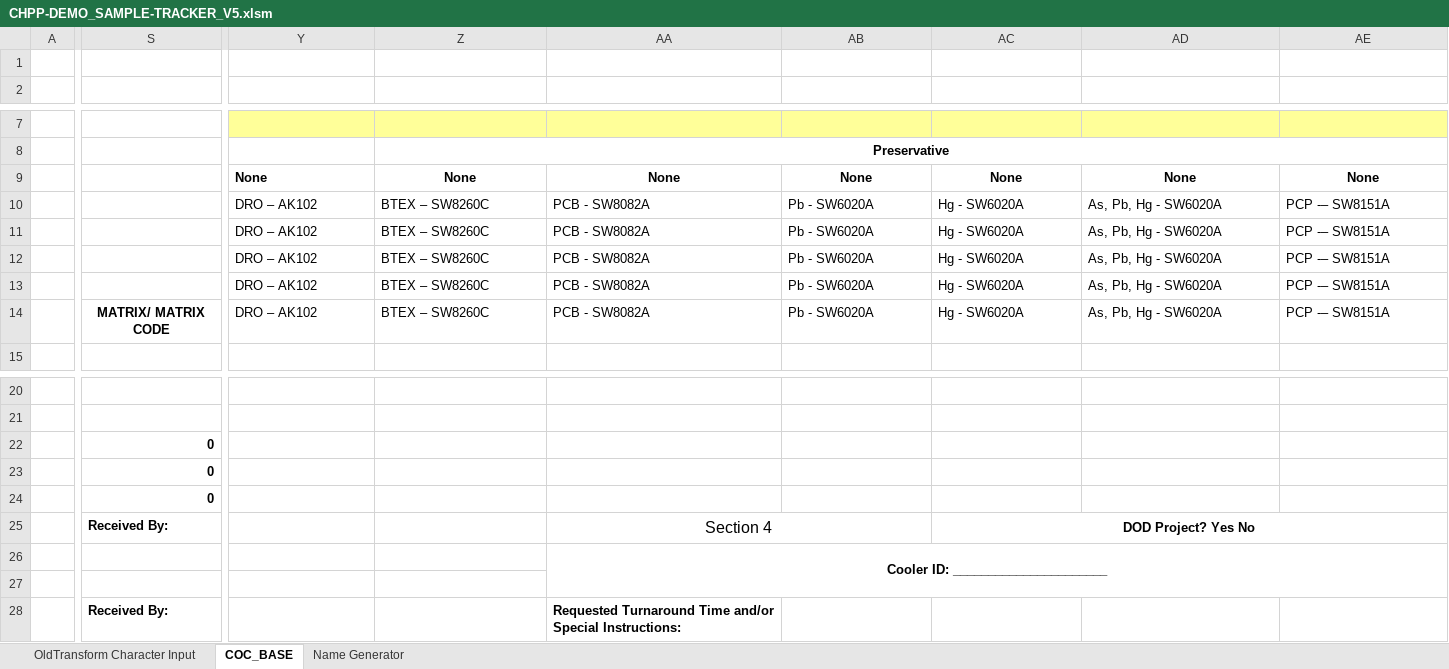
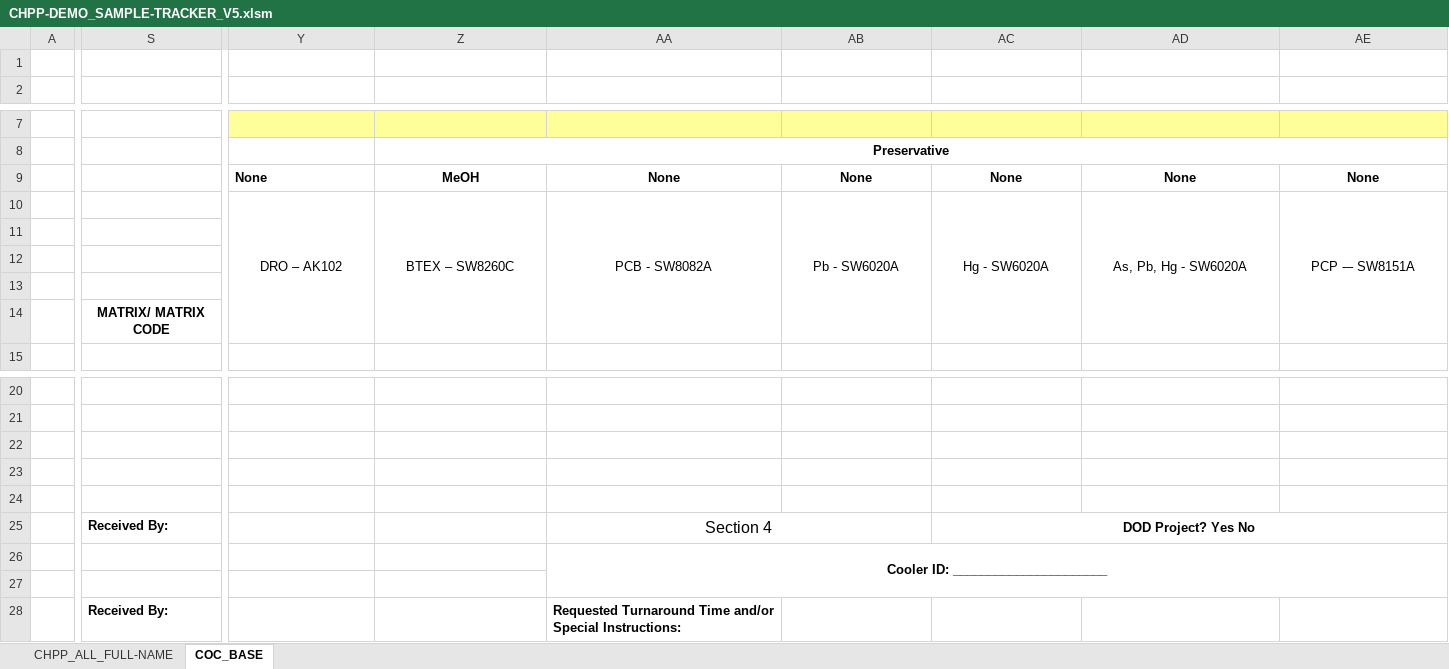
Before and after one commit to terrancemount/VBA_Macros, an Excel workbook: CHPP-DEMO_SAMPLE-TRACKER_V5.xlsm, sheet COC_BASE, drawn as a sheet; only a part is shown, gaps mark what is left out; values as stored, in another font and other column widths than the file's, no borders; charts and pictures not drawn; removed rows and columns are numbered as before the commit, all else as after; rows hold the shown columns only; the diff covers the shown part only; the diff names each change by its address in the sheet, - before the commit and + after, or states it on an @@ line.

```diff
--- a/CHPP-DEMO_SAMPLE-TRACKER_V5.xlsm (sheet COC_BASE)
+++ b/CHPP-DEMO_SAMPLE-TRACKER_V5.xlsm (sheet COC_BASE)
-sheet tab: OldTransform Character Input
+sheet tab: CHPP_ALL_FULL-NAME
@@ sheet tab hidden: Name Generator @@
-Z9: None
+Z9: MeOH
-Y10:AE10 alignment: left
+Y10:AE10 alignment: center
+Y10:Y14 merged
+Z10:Z14 merged
+AA10:AA14 merged
+AB10:AB14 merged
+AC10:AC14 merged
+AD10:AD14 merged
+AE10:AE14 merged
-row 11:  |  | DRO – AK102 | BTEX – SW8260C | PCB - SW8082A | Pb - SW6020A | Hg - SW6020A | As, Pb, Hg - SW6020A | PCP -– SW8151A
-row 12:  |  | DRO – AK102 | BTEX – SW8260C | PCB - SW8082A | Pb - SW6020A | Hg - SW6020A | As, Pb, Hg - SW6020A | PCP -– SW8151A
-row 13:  |  | DRO – AK102 | BTEX – SW8260C | PCB - SW8082A | Pb - SW6020A | Hg - SW6020A | As, Pb, Hg - SW6020A | PCP -– SW8151A
-row 14:  | MATRIX/ MATRIX CODE | DRO – AK102 | BTEX – SW8260C | PCB - SW8082A | Pb - SW6020A | Hg - SW6020A | As, Pb, Hg - SW6020A | PCP -– SW8151A
+row 11: (empty)
+row 12: (empty)
+row 13: (empty)
+row 14:  | MATRIX/ MATRIX CODE
-S22:S24: 0
+S22:S24: (empty)
```
Also changed, not shown: 3 edited cells, cell formats and merged cells elsewhere in this sheet, sheet CHPP_ALL_FULL-NAME, charts or pictures, Under Development/Action-Level_Formater/Old version/Dev-Build-Formater.xlsm, 2 other files.
